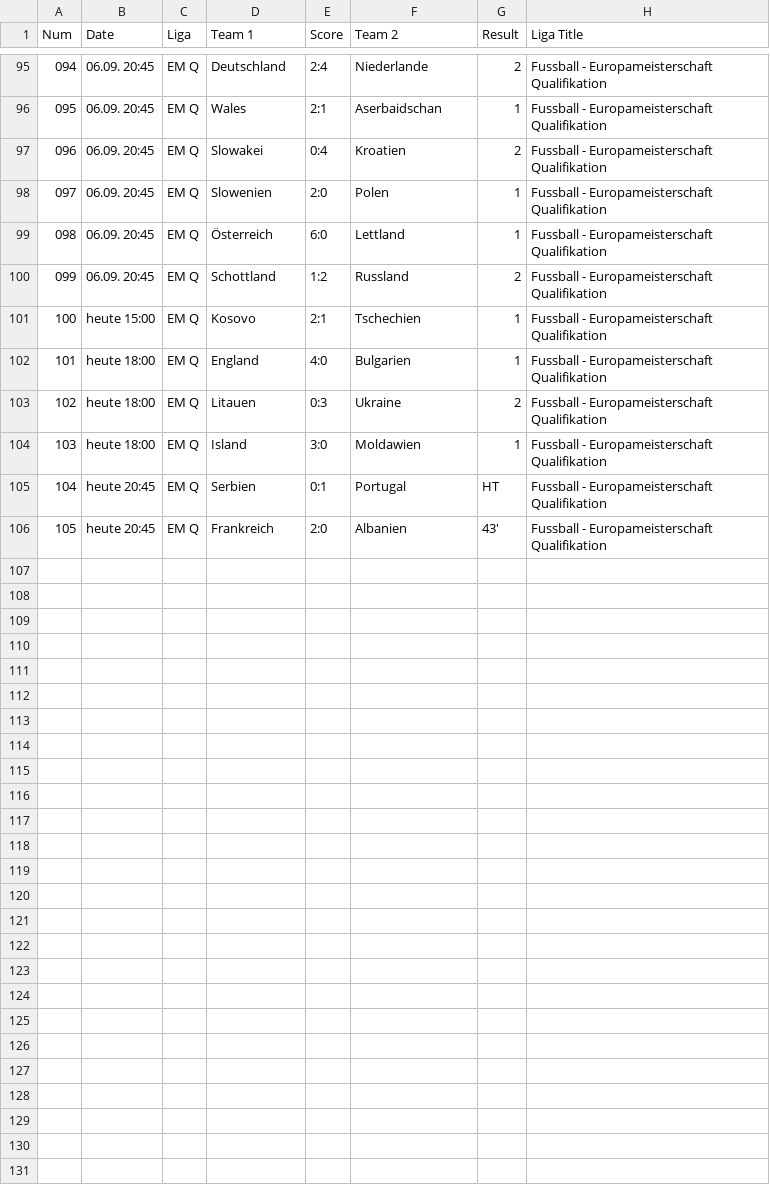
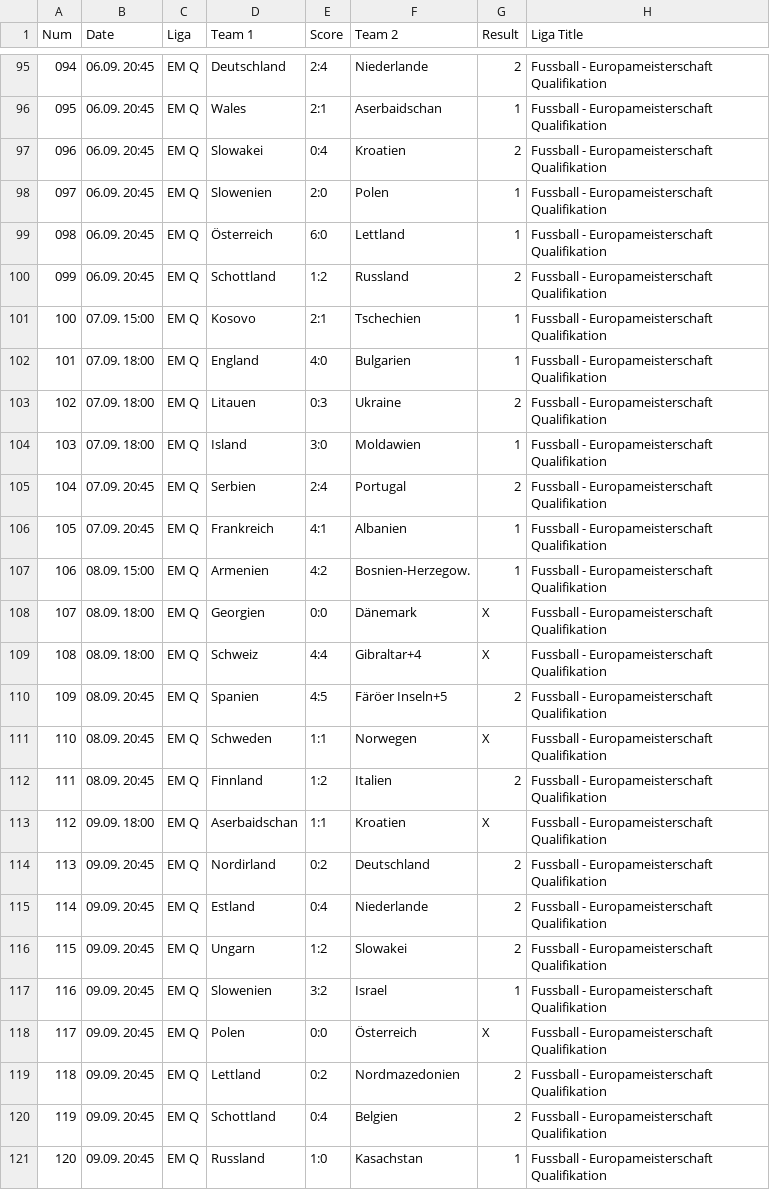
Before and after one commit to yorobot/football.csv, a CSV file: tipp3/2019-36a.csv, drawn as a sheet; only a part is shown, gaps mark what is left out.

```diff
--- a/tipp3/2019-36a.csv
+++ b/tipp3/2019-36a.csv
@@ -100,7 +100,22 @@ Num,Date,Liga,Team 1,Score,Team 2,Result,Liga Title
 099,06.09. 20:45,EM Q,Schottland,1:2,Russland,2,Fussball - Europameisterschaft Qualifikation
-100,heute 15:00,EM Q,Kosovo,2:1,Tschechien,1,Fussball - Europameisterschaft Qualifikation
-101,heute 18:00,EM Q,England,4:0,Bulgarien,1,Fussball - Europameisterschaft Qualifikation
-102,heute 18:00,EM Q,Litauen,0:3,Ukraine,2,Fussball - Europameisterschaft Qualifikation
-103,heute 18:00,EM Q,Island,3:0,Moldawien,1,Fussball - Europameisterschaft Qualifikation
-104,heute 20:45,EM Q,Serbien,0:1,Portugal,HT,Fussball - Europameisterschaft Qualifikation
-105,heute 20:45,EM Q,Frankreich,2:0,Albanien,43',Fussball - Europameisterschaft Qualifikation
+100,07.09. 15:00,EM Q,Kosovo,2:1,Tschechien,1,Fussball - Europameisterschaft Qualifikation
+101,07.09. 18:00,EM Q,England,4:0,Bulgarien,1,Fussball - Europameisterschaft Qualifikation
+102,07.09. 18:00,EM Q,Litauen,0:3,Ukraine,2,Fussball - Europameisterschaft Qualifikation
+103,07.09. 18:00,EM Q,Island,3:0,Moldawien,1,Fussball - Europameisterschaft Qualifikation
+104,07.09. 20:45,EM Q,Serbien,2:4,Portugal,2,Fussball - Europameisterschaft Qualifikation
+105,07.09. 20:45,EM Q,Frankreich,4:1,Albanien,1,Fussball - Europameisterschaft Qualifikation
+106,08.09. 15:00,EM Q,Armenien,4:2,Bosnien-Herzegow.,1,Fussball - Europameisterschaft Qualifikation
+107,08.09. 18:00,EM Q,Georgien,0:0,Dänemark,X,Fussball - Europameisterschaft Qualifikation
+108,08.09. 18:00,EM Q,Schweiz,4:4,Gibraltar+4,X,Fussball - Europameisterschaft Qualifikation
+109,08.09. 20:45,EM Q,Spanien,4:5,Färöer Inseln+5,2,Fussball - Europameisterschaft Qualifikation
+110,08.09. 20:45,EM Q,Schweden,1:1,Norwegen,X,Fussball - Europameisterschaft Qualifikation
+111,08.09. 20:45,EM Q,Finnland,1:2,Italien,2,Fussball - Europameisterschaft Qualifikation
+112,09.09. 18:00,EM Q,Aserbaidschan,1:1,Kroatien,X,Fussball - Europameisterschaft Qualifikation
+113,09.09. 20:45,EM Q,Nordirland,0:2,Deutschland,2,Fussball - Europameisterschaft Qualifikation
+114,09.09. 20:45,EM Q,Estland,0:4,Niederlande,2,Fussball - Europameisterschaft Qualifikation
+115,09.09. 20:45,EM Q,Ungarn,1:2,Slowakei,2,Fussball - Europameisterschaft Qualifikation
+116,09.09. 20:45,EM Q,Slowenien,3:2,Israel,1,Fussball - Europameisterschaft Qualifikation
+117,09.09. 20:45,EM Q,Polen,0:0,Österreich,X,Fussball - Europameisterschaft Qualifikation
+118,09.09. 20:45,EM Q,Lettland,0:2,Nordmazedonien,2,Fussball - Europameisterschaft Qualifikation
+119,09.09. 20:45,EM Q,Schottland,0:4,Belgien,2,Fussball - Europameisterschaft Qualifikation
+120,09.09. 20:45,EM Q,Russland,1:0,Kasachstan,1,Fussball - Europameisterschaft Qualifikation
```
Also changed, not shown: 8 other files.
